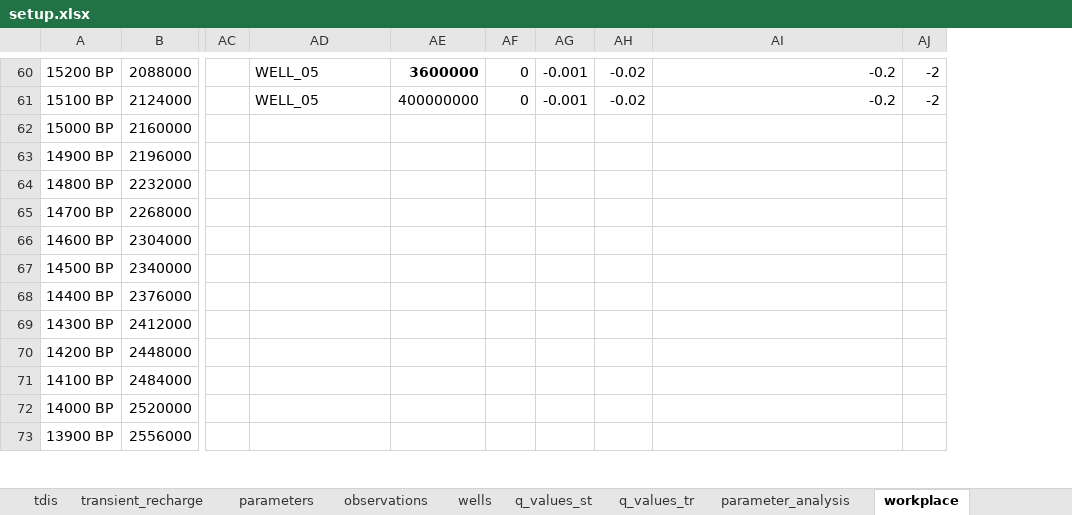
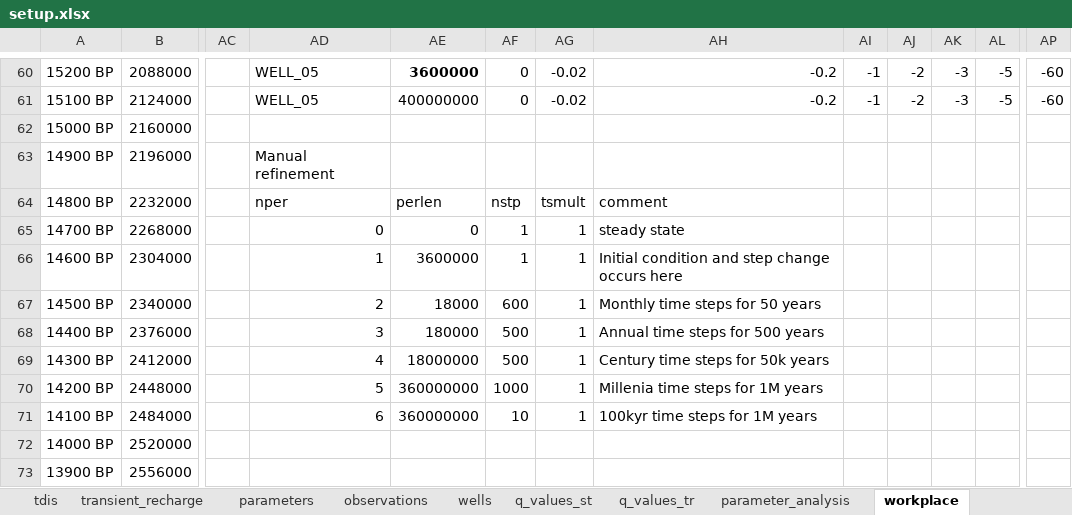
Before and after one commit to femarivera/ConfinedLab, an Excel workbook: setup.xlsx, sheet workplace, drawn as a sheet; only a part is shown, gaps mark what is left out; values as stored, in another font and other column widths than the file's, no borders; removed rows and columns are numbered as before the commit, all else as after; the diff covers the shown part only; the diff names each change by its address in the sheet, - before the commit and + after, or states it on an @@ line.

```diff
--- a/setup.xlsx (sheet workplace)
+++ b/setup.xlsx (sheet workplace)
-column AG, rows 60-61: -0.001 | -0.001
+column AI, rows 60-61: -1 | -1
+column AK, rows 60-61: -3 | -3
+column AL, rows 60-61: -5 | -5
+column AP, rows 60-61: -60 | -60
-AD63: (empty)
+AD63: Manual refinement
-AD64: (empty)
+AD64: nper
-AE64: (empty)
+AE64: perlen
-AF64: (empty)
+AF64: nstp
-AG64: (empty)
+AG64: tsmult
-AH64: (empty)
+AH64: comment
-AD65: (empty)
+AD65: 0
-AE65: (empty)
+AE65: 0
-AF65:AF66: (empty)
+AF65:AF66: 1
-AG65:AG71: (empty)
+AG65:AG71: 1
-AH65: (empty)
+AH65: steady state
-AD66: (empty)
+AD66: 1
-AE66: (empty)
+AE66: 3600000
-AH66: (empty)
+AH66: Initial condition and step change occurs here
-AD67: (empty)
+AD67: 2
-AE67: (empty)
+AE67: 18000
-AF67: (empty)
+AF67: 600
-AH67: (empty)
+AH67: Monthly time steps for 50 years
-AD68: (empty)
+AD68: 3
-AE68: (empty)
+AE68: 180000
-AF68:AF69: (empty)
+AF68:AF69: 500
-AH68: (empty)
+AH68: Annual time steps for 500 years
-AD69: (empty)
+AD69: 4
-AE69: (empty)
+AE69: 18000000
-AH69: (empty)
+AH69: Century time steps for 50k years
-AD70: (empty)
+AD70: 5
-AE70:AE71: (empty)
+AE70:AE71: 360000000
-AF70: (empty)
+AF70: 1000
-AH70: (empty)
+AH70: Millenia time steps for 1M years
-AD71: (empty)
+AD71: 6
-AF71: (empty)
+AF71: 10
-AH71: (empty)
+AH71: 100kyr time steps for 1M years
```
Also changed, not shown: 89 edited cells elsewhere in this sheet, sheet observations, sheet q_values_tr, sheet wells, sheet q_values_st, sheet tdis, sheet parameters, 3 more sheets, assets/2D/setup.xlsx, assets/3D/setup.xlsx, 11 other files.
